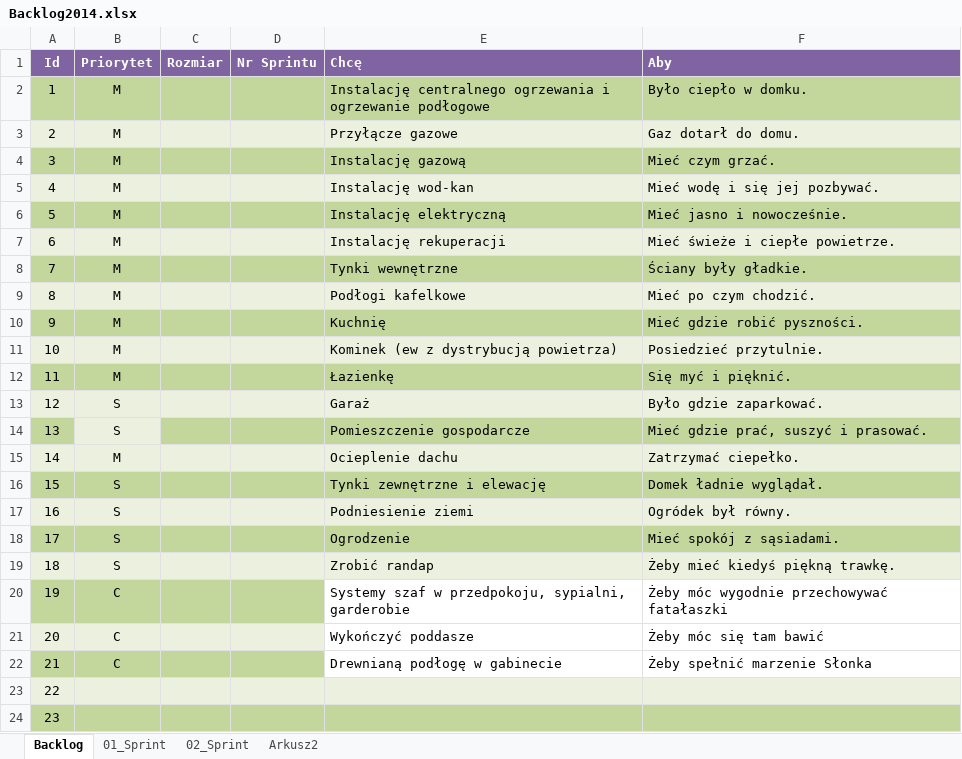
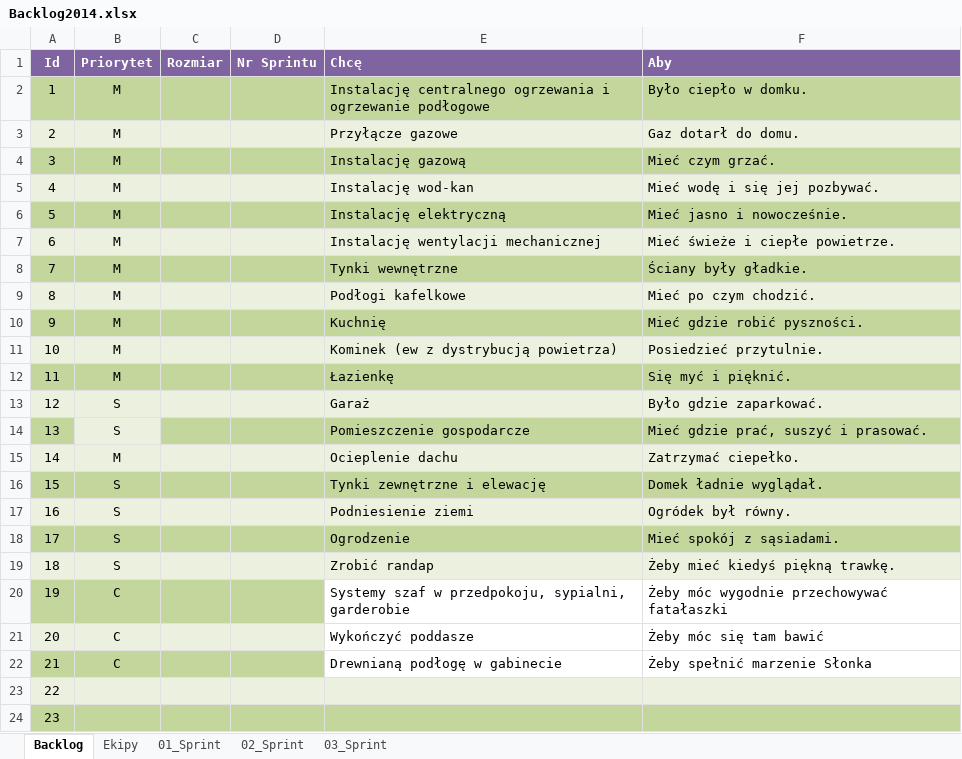
Before and after one commit to bajo2000/mati-sloncowati, an Excel workbook: plan/Backlog2014.xlsx, sheet Backlog, drawn as a sheet; values as stored, in another font and other column widths than the file's, no borders; table styles not drawn; the diff names each change by its address in the sheet, - before the commit and + after, or states it on an @@ line.

```diff
--- a/plan/Backlog2014.xlsx (sheet Backlog)
+++ b/plan/Backlog2014.xlsx (sheet Backlog)
-sheet tab: Arkusz2
+sheet tab: 03_Sprint
+sheet tab: Ekipy
-E7 (Chcę): Instalację rekuperacji
+E7 (Chcę): Instalację wentylacji mechanicznej
```
Also changed, not shown: sheet 03_Sprint, sheet 02_Sprint.
